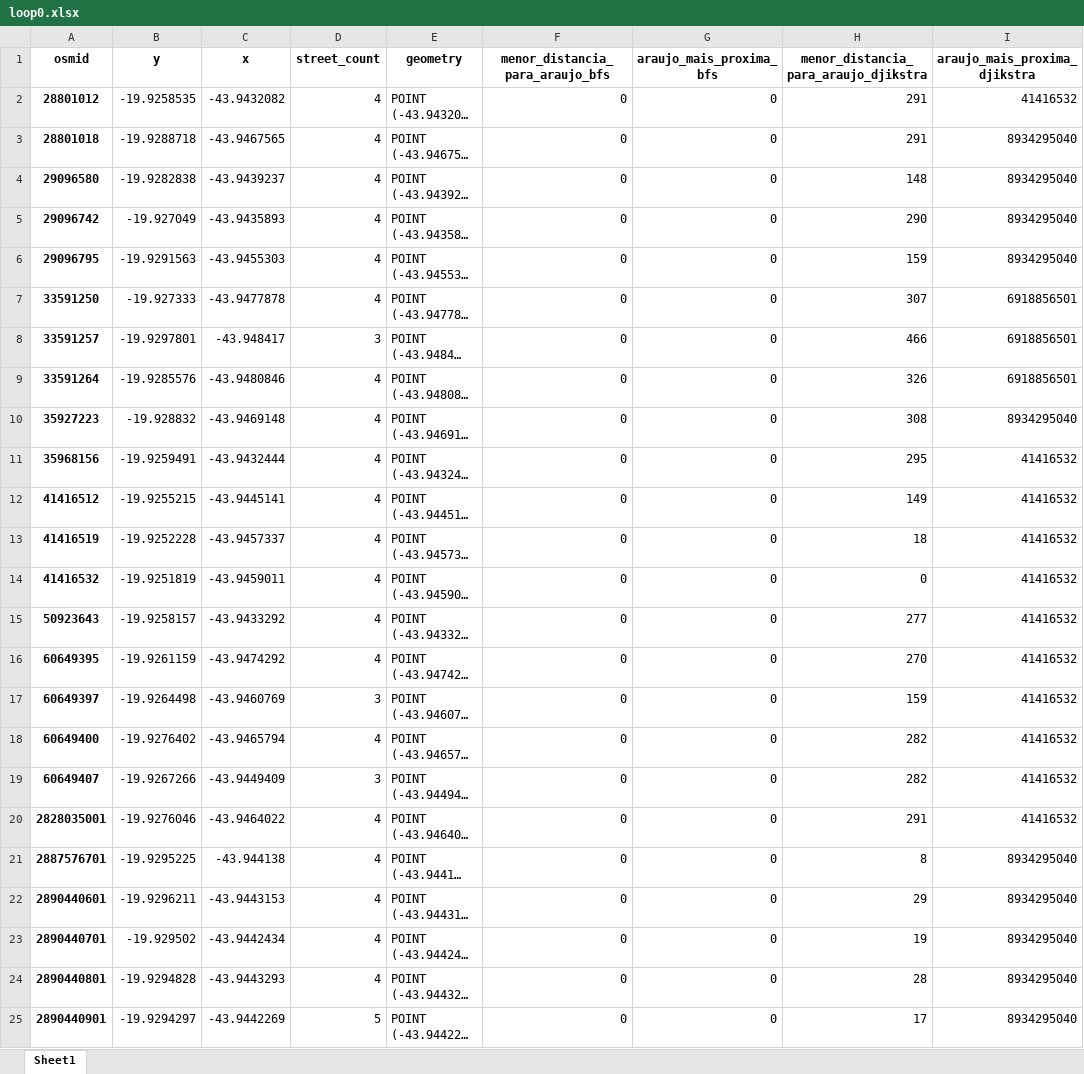
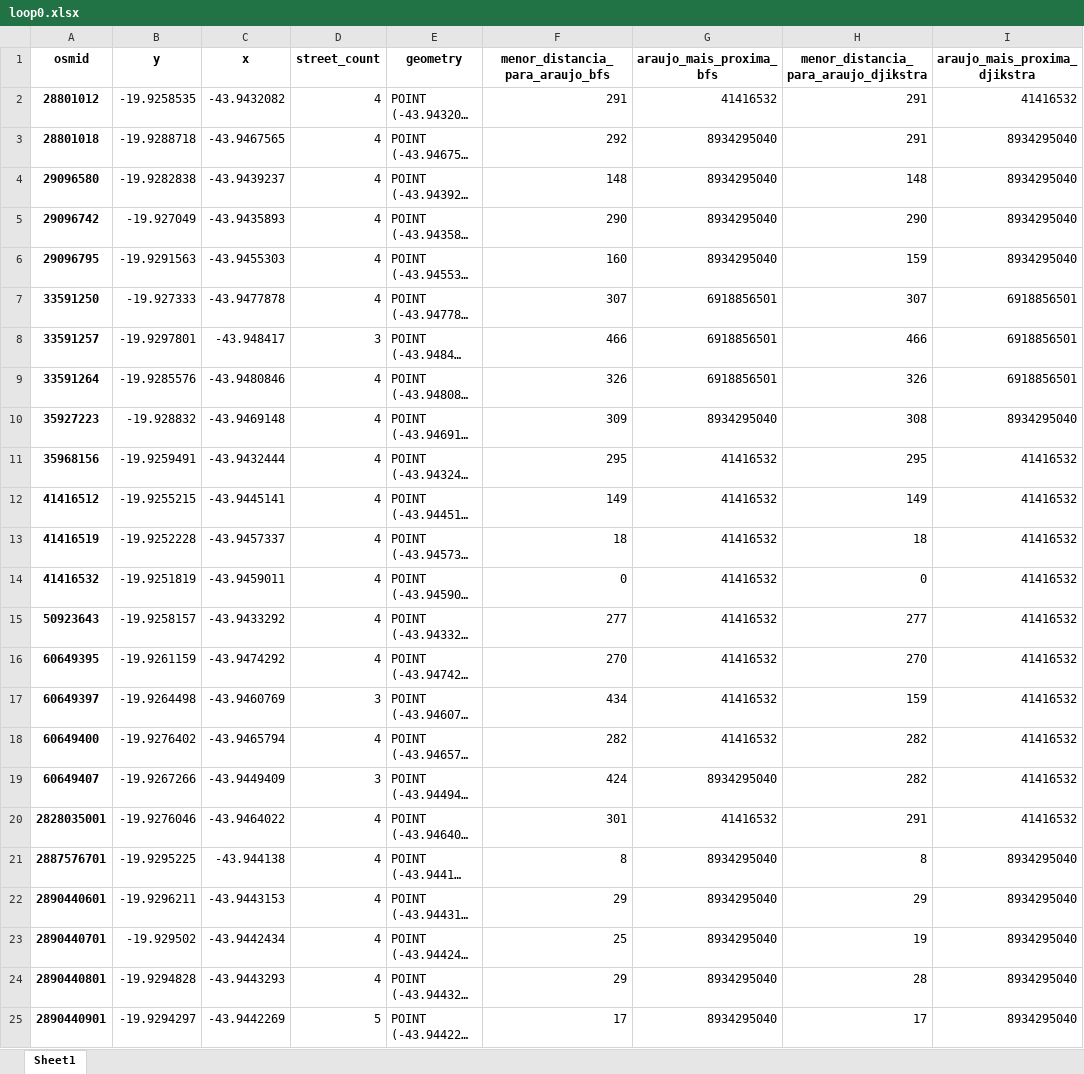
Before and after one commit to vfernandes7/TCC-UFMG-Engenharia-Mecanica, an Excel workbook: loop0.xlsx, sheet Sheet1, drawn as a sheet; only a part is shown; long unchanged cells end in …; values as stored, in another font and other column widths than the file's, no borders; the diff covers the shown part only; the diff names each change by its address in the sheet, - before the commit and + after, or states it on an @@ line.

```diff
--- a/loop0.xlsx (sheet Sheet1)
+++ b/loop0.xlsx (sheet Sheet1)
-F2 (menor_distancia_para_araujo_bfs): 0
+F2 (menor_distancia_para_araujo_bfs): 291
-G2 (araujo_mais_proxima_bfs): 0
+G2 (araujo_mais_proxima_bfs): 41416532
-F3 (menor_distancia_para_araujo_bfs): 0
+F3 (menor_distancia_para_araujo_bfs): 292
-G3:G6 (araujo_mais_proxima_bfs): 0
+G3:G6 (araujo_mais_proxima_bfs): 8934295040
-F4 (menor_distancia_para_araujo_bfs): 0
+F4 (menor_distancia_para_araujo_bfs): 148
-F5 (menor_distancia_para_araujo_bfs): 0
+F5 (menor_distancia_para_araujo_bfs): 290
-F6 (menor_distancia_para_araujo_bfs): 0
+F6 (menor_distancia_para_araujo_bfs): 160
-F7 (menor_distancia_para_araujo_bfs): 0
+F7 (menor_distancia_para_araujo_bfs): 307
-G7:G9 (araujo_mais_proxima_bfs): 0
+G7:G9 (araujo_mais_proxima_bfs): 6918856501
-F8 (menor_distancia_para_araujo_bfs): 0
+F8 (menor_distancia_para_araujo_bfs): 466
-F9 (menor_distancia_para_araujo_bfs): 0
+F9 (menor_distancia_para_araujo_bfs): 326
-F10 (menor_distancia_para_araujo_bfs): 0
+F10 (menor_distancia_para_araujo_bfs): 309
-G10 (araujo_mais_proxima_bfs): 0
+G10 (araujo_mais_proxima_bfs): 8934295040
-F11 (menor_distancia_para_araujo_bfs): 0
+F11 (menor_distancia_para_araujo_bfs): 295
-G11:G18 (araujo_mais_proxima_bfs): 0
+G11:G18 (araujo_mais_proxima_bfs): 41416532
-F12 (menor_distancia_para_araujo_bfs): 0
+F12 (menor_distancia_para_araujo_bfs): 149
-F13 (menor_distancia_para_araujo_bfs): 0
+F13 (menor_distancia_para_araujo_bfs): 18
-F15 (menor_distancia_para_araujo_bfs): 0
+F15 (menor_distancia_para_araujo_bfs): 277
-F16 (menor_distancia_para_araujo_bfs): 0
+F16 (menor_distancia_para_araujo_bfs): 270
-F17 (menor_distancia_para_araujo_bfs): 0
+F17 (menor_distancia_para_araujo_bfs): 434
-F18 (menor_distancia_para_araujo_bfs): 0
+F18 (menor_distancia_para_araujo_bfs): 282
-F19 (menor_distancia_para_araujo_bfs): 0
+F19 (menor_distancia_para_araujo_bfs): 424
-G19 (araujo_mais_proxima_bfs): 0
+G19 (araujo_mais_proxima_bfs): 8934295040
-F20 (menor_distancia_para_araujo_bfs): 0
+F20 (menor_distancia_para_araujo_bfs): 301
-G20 (araujo_mais_proxima_bfs): 0
+G20 (araujo_mais_proxima_bfs): 41416532
-F21 (menor_distancia_para_araujo_bfs): 0
+F21 (menor_distancia_para_araujo_bfs): 8
-G21:G25 (araujo_mais_proxima_bfs): 0
+G21:G25 (araujo_mais_proxima_bfs): 8934295040
-F22 (menor_distancia_para_araujo_bfs): 0
+F22 (menor_distancia_para_araujo_bfs): 29
-F23 (menor_distancia_para_araujo_bfs): 0
+F23 (menor_distancia_para_araujo_bfs): 25
-F24 (menor_distancia_para_araujo_bfs): 0
+F24 (menor_distancia_para_araujo_bfs): 29
-F25 (menor_distancia_para_araujo_bfs): 0
+F25 (menor_distancia_para_araujo_bfs): 17
```
Also changed, not shown: 90 edited cells elsewhere in this sheet, loop1.xlsx, 58 other files.
